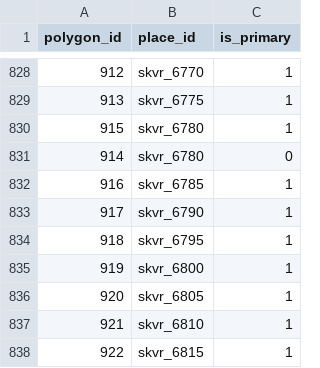
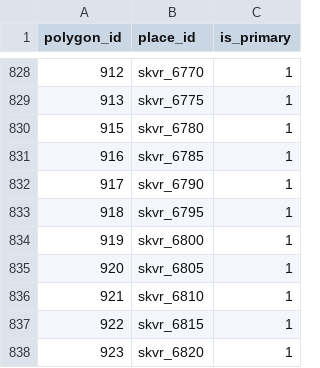
Before and after one commit to jakobytes/elias-1848, a CSV file: data/raw/polygon_to_place.csv, drawn as a sheet; only a part is shown, gaps mark what is left out; the shorter side is filled out with more unchanged rows; the diff names each change by its address in the sheet, - before the commit and + after, or states it on an @@ line.

Commit message:
Removed the reference to deleted polygon 914.

```diff
--- a/data/raw/polygon_to_place.csv
+++ b/data/raw/polygon_to_place.csv
-row 831: 914 | skvr_6780 | 0
```
